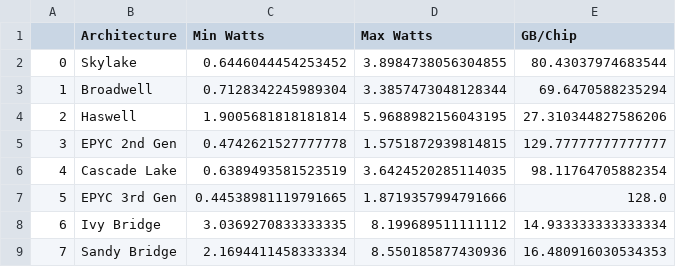
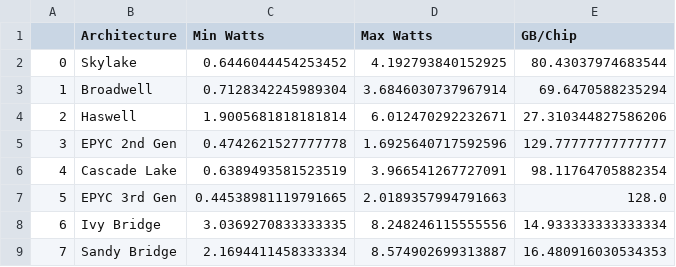
Before and after one commit to cloud-carbon-footprint/cloud-carbon-coefficients, a CSV file: output/coefficients-gcp-use.csv, drawn as a sheet.

Commit message:
GCP adjustment must be divided by number of threads
For https://github.com/cloud-carbon-footprint/cloud-carbon-footprint/issues/737 following example in https://docs.google.com/spreadsheets/d/1O7Ug_eUZvbZA4dTaA-8DNhJhoZikKD2IdD8OeNQipe4/edit#gid=1041929699 (column T)

```diff
--- a/output/coefficients-gcp-use.csv
+++ b/output/coefficients-gcp-use.csv
@@ -1,9 +1,9 @@
 ,Architecture,Min Watts,Max Watts,GB/Chip
-0,Skylake,0.6446044454253452,3.8984738056304855,80.43037974683544
-1,Broadwell,0.7128342245989304,3.3857473048128344,69.6470588235294
-2,Haswell,1.9005681818181814,5.9688982156043195,27.310344827586206
-3,EPYC 2nd Gen,0.4742621527777778,1.5751872939814815,129.77777777777777
-4,Cascade Lake,0.6389493581523519,3.6424520285114035,98.11764705882354
-5,EPYC 3rd Gen,0.44538981119791665,1.8719357994791666,128.0
-6,Ivy Bridge,3.0369270833333335,8.199689511111112,14.933333333333334
-7,Sandy Bridge,2.1694411458333334,8.550185877430936,16.480916030534353
+0,Skylake,0.6446044454253452,4.192793840152925,80.43037974683544
+1,Broadwell,0.7128342245989304,3.6846030737967914,69.6470588235294
+2,Haswell,1.9005681818181814,6.012470292232671,27.310344827586206
+3,EPYC 2nd Gen,0.4742621527777778,1.6925640717592596,129.77777777777777
+4,Cascade Lake,0.6389493581523519,3.966541267727091,98.11764705882354
+5,EPYC 3rd Gen,0.44538981119791665,2.0189357994791663,128.0
+6,Ivy Bridge,3.0369270833333335,8.248246115555556,14.933333333333334
+7,Sandy Bridge,2.1694411458333334,8.574902699313887,16.480916030534353
```
Also changed, not shown: 1 other file.
